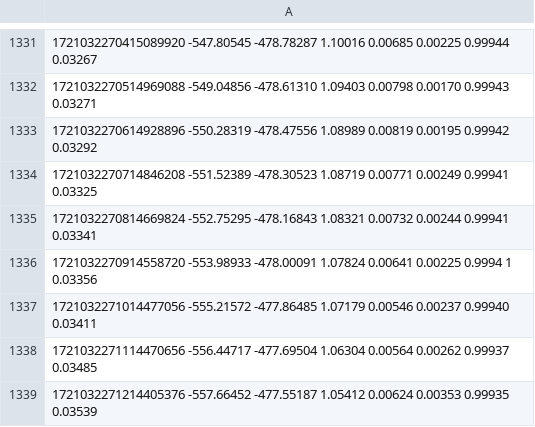
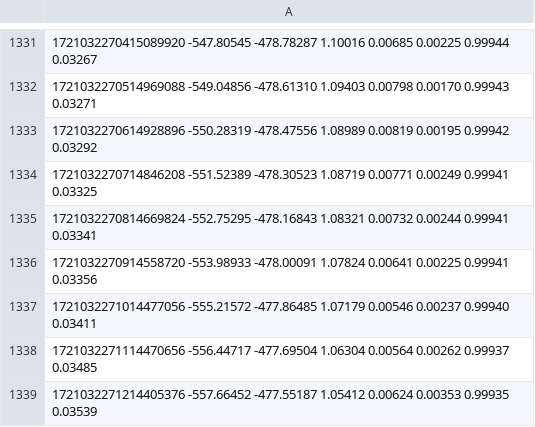
Before and after one commit to MacRound9095/TES, a CSV file: vio4.csv, drawn as a sheet; only a part is shown, gaps mark what is left out.

Commit message:
update11

```diff
--- a/vio4.csv
+++ b/vio4.csv
@@ -1335,3 +1335,3 @@
 1721032270814669824 -552.75295 -478.16843 1.08321 0.00732 0.00244 0.99941 0.03341
-1721032270914558720 -553.98933 -478.00091 1.07824 0.00641 0.00225 0.9994	1 0.03356
+1721032270914558720 -553.98933 -478.00091 1.07824 0.00641 0.00225 0.99941 0.03356
 1721032271014477056 -555.21572 -477.86485 1.07179 0.00546 0.00237 0.99940 0.03411
```
